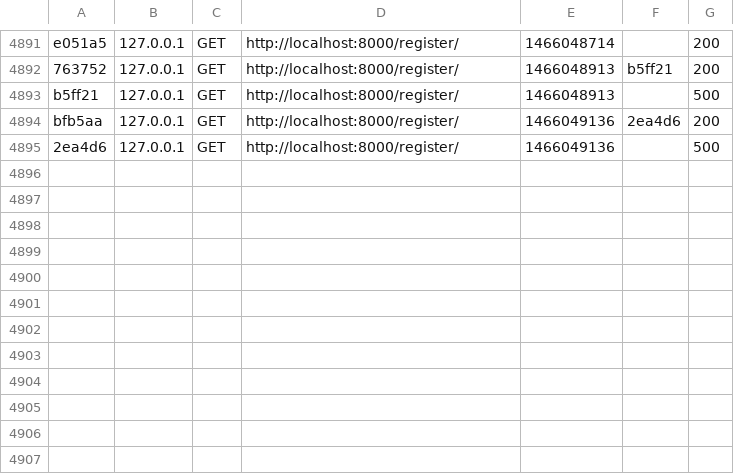
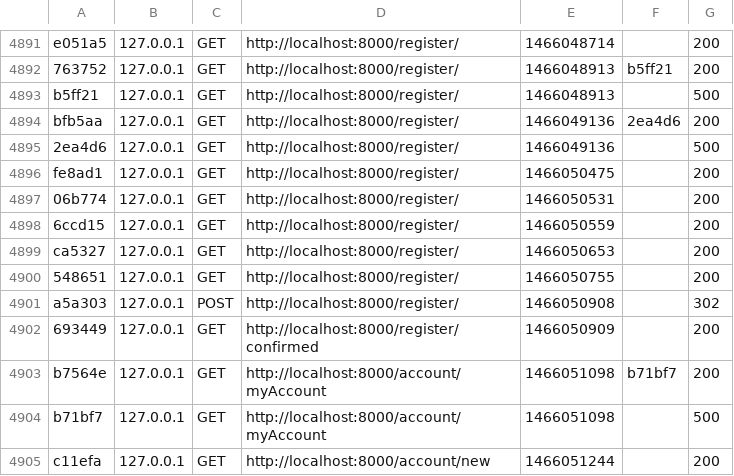
Before and after one commit to nuwanrathnayaka/Bunny_cart, a CSV file: app/cache/dev/profiler/index.csv, drawn as a sheet; only a part is shown, gaps mark what is left out; the diff names each change by its address in the sheet, - before the commit and + after, or states it on an @@ line.

Commit message:
afer user account added

```diff
--- a/app/cache/dev/profiler/index.csv
+++ b/app/cache/dev/profiler/index.csv
+row 4896: fe8ad1 | 127.0.0.1 | GET | http://localhost:8000/register/ | 1466050475 |  | 200
+row 4897: 06b774 | 127.0.0.1 | GET | http://localhost:8000/register/ | 1466050531 |  | 200
+row 4898: 6ccd15 | 127.0.0.1 | GET | http://localhost:8000/register/ | 1466050559 |  | 200
+row 4899: ca5327 | 127.0.0.1 | GET | http://localhost:8000/register/ | 1466050653 |  | 200
+row 4900: 548651 | 127.0.0.1 | GET | http://localhost:8000/register/ | 1466050755 |  | 200
+row 4901: a5a303 | 127.0.0.1 | POST | http://localhost:8000/register/ | 1466050908 |  | 302
+row 4902: 693449 | 127.0.0.1 | GET | http://localhost:8000/register/confirmed | 1466050909 |  | 200
+row 4903: b7564e | 127.0.0.1 | GET | http://localhost:8000/account/myAccount | 1466051098 | b71bf7 | 200
+row 4904: b71bf7 | 127.0.0.1 | GET | http://localhost:8000/account/myAccount | 1466051098 |  | 500
+row 4905: c11efa | 127.0.0.1 | GET | http://localhost:8000/account/new | 1466051244 |  | 200
```
Also changed, not shown: 2 other files.
